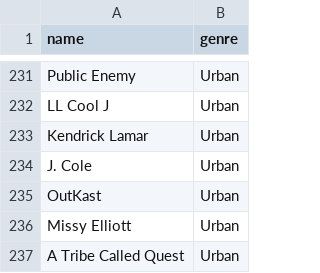
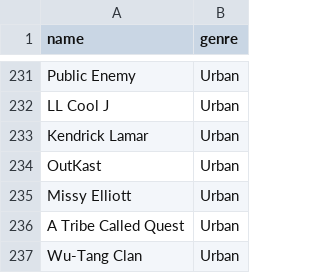
Before and after one commit to alevelmusictech/artist-genre, a CSV file: name,genre.csv, drawn as a sheet; only a part is shown, gaps mark what is left out; the shorter side is filled out with more unchanged rows; the diff names each change by its address in the sheet, - before the commit and + after, or states it on an @@ line.

```diff
--- a/name,genre.csv
+++ b/name,genre.csv
-row 234: J. Cole | Urban
```
Also changed, not shown: 1 other file.
